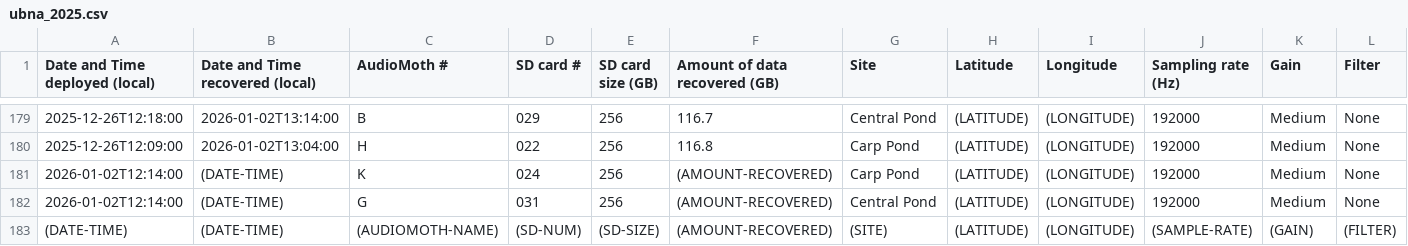
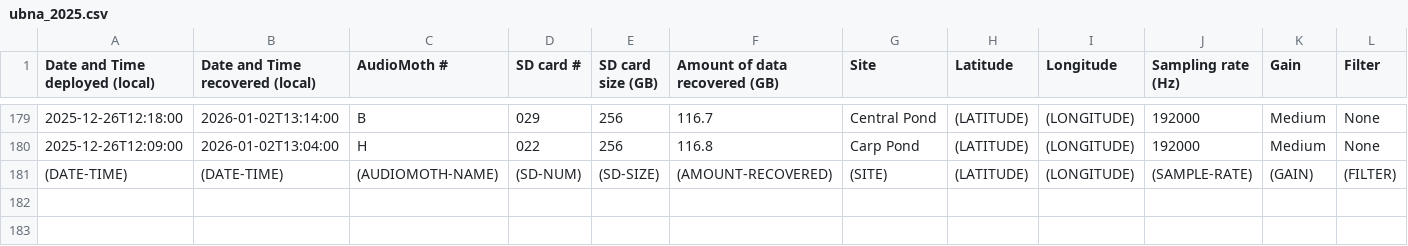
Before and after one commit to uw-echospace/ubna-field, a CSV file: field_records/ubna_2025.csv, drawn as a sheet; only a part is shown, gaps mark what is left out; rows hold the shown columns only; the diff names each change by its address in the sheet, - before the commit and + after, or states it on an @@ line.

```diff
--- a/field_records/ubna_2025.csv
+++ b/field_records/ubna_2025.csv
-row 181: 2026-01-02T12:14:00 | (DATE-TIME) | K | 024 | 256 | (AMOUNT-RECOVERED) | Carp Pond | (LATITUDE) | (LONGITUDE) | 192000 | Medium | None
-row 182: 2026-01-02T12:14:00 | (DATE-TIME) | G | 031 | 256 | (AMOUNT-RECOVERED) | Central Pond | (LATITUDE) | (LONGITUDE) | 192000 | Medium | None
```
